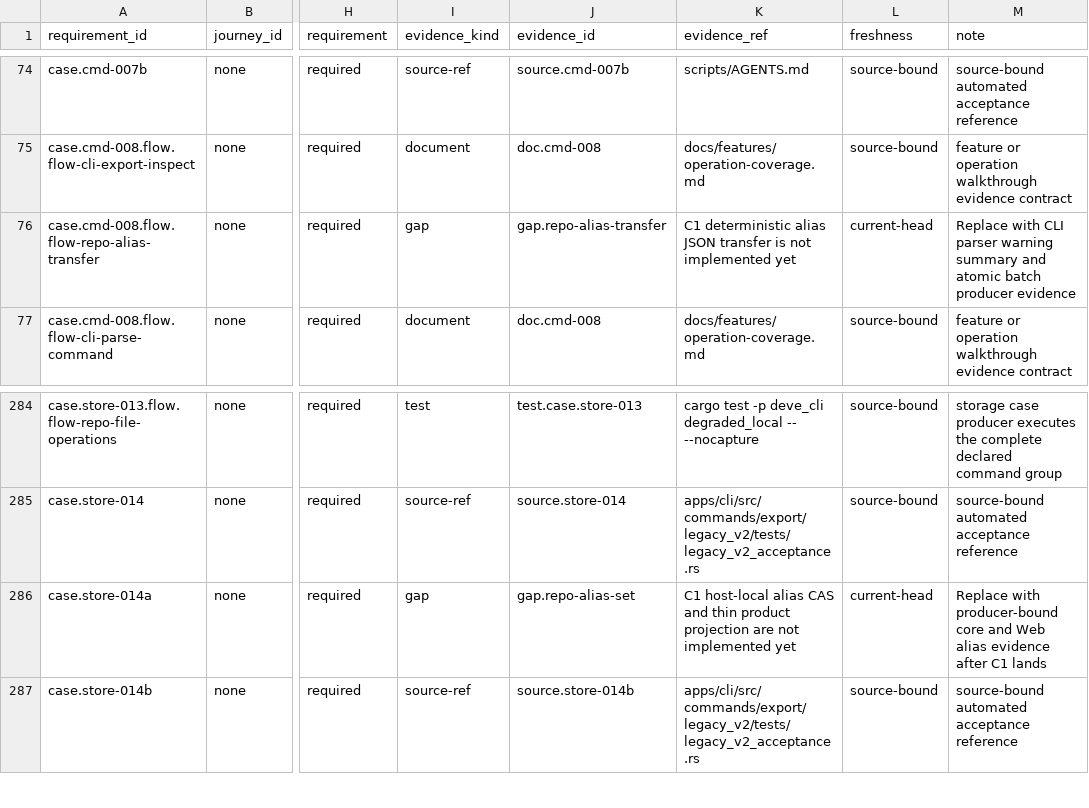
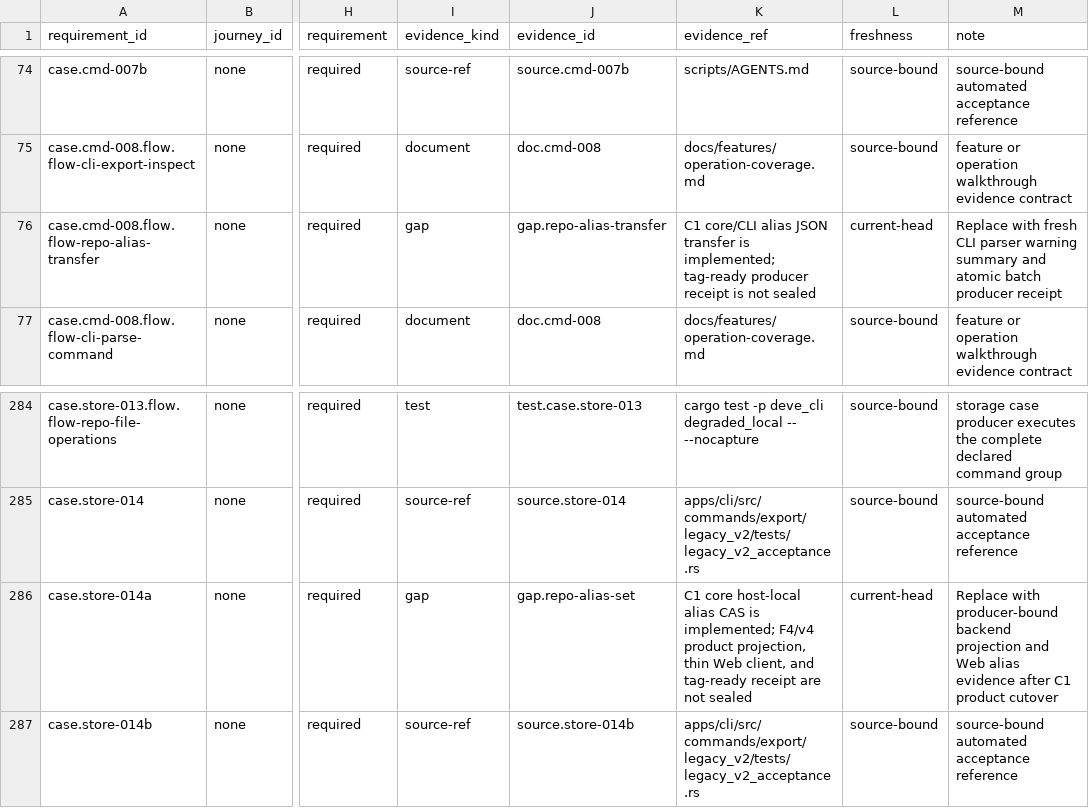
Before and after one commit to Develata/Deve-Notebook, a TSV file: docs/registry/acceptance-matrix.tsv, drawn as a sheet; only a part is shown, gaps mark what is left out; the diff names each change by its address in the sheet, - before the commit and + after, or states it on an @@ line.

Commit message:
feat(repository): add host-local repo alias runtime

```diff
--- a/docs/registry/acceptance-matrix.tsv
+++ b/docs/registry/acceptance-matrix.tsv
-K76 (evidence_ref): C1 deterministic alias JSON transfer is not implemented yet
+K76 (evidence_ref): C1 core/CLI alias JSON transfer is implemented; tag-ready producer receipt is not sealed
-M76 (note): Replace with CLI parser warning summary and atomic batch producer evidence
+M76 (note): Replace with fresh CLI parser warning summary and atomic batch producer receipt
-K286 (evidence_ref): C1 host-local alias CAS and thin product projection are not implemented yet
+K286 (evidence_ref): C1 core host-local alias CAS is implemented; F4/v4 product projection, thin Web client, and tag-ready receipt are not sealed
-M286 (note): …with producer-bound core and Web alias evidence after C1 lands
+M286 (note): …with producer-bound backend projection and Web alias evidence after C1 product cutover
```
Also changed, not shown: 29 other files.
